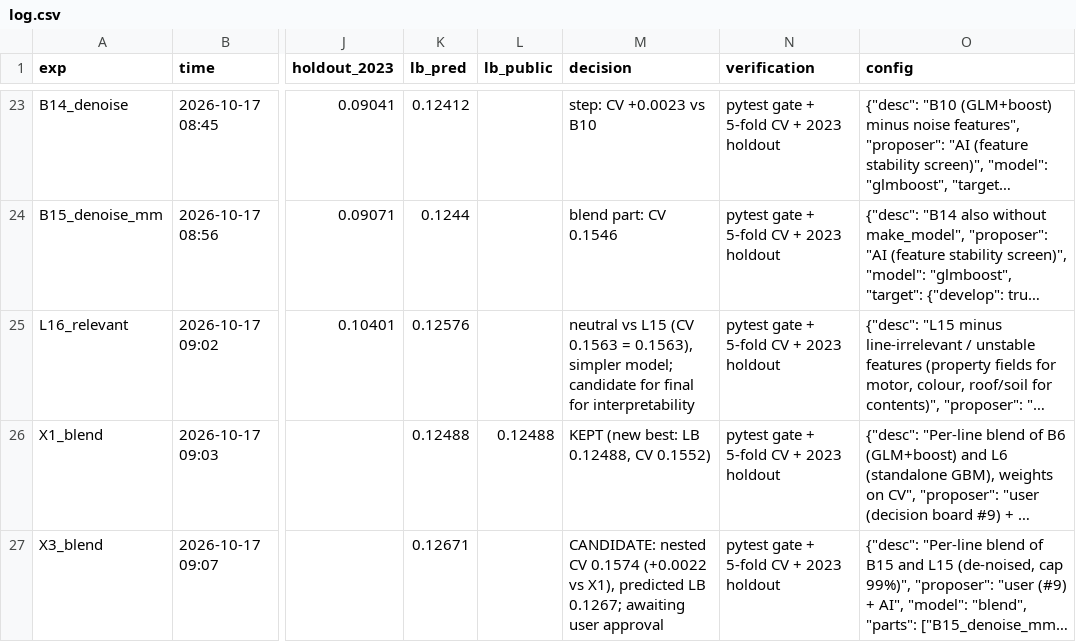
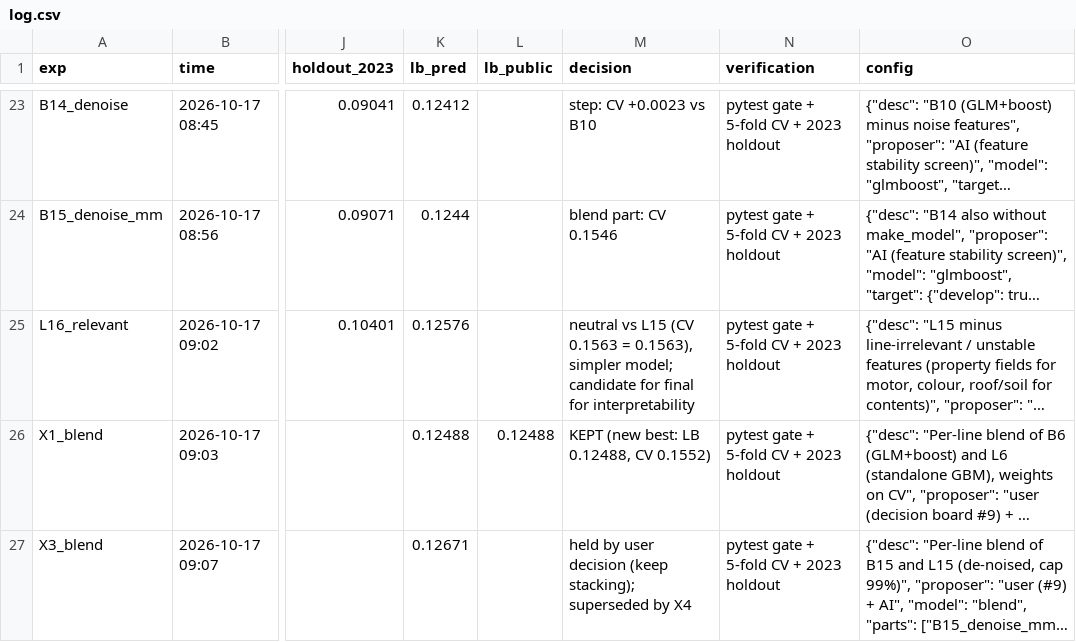
Before and after one commit to KaihuaY/iaa-hackathon-2026, a CSV file: experiments/log.csv, drawn as a sheet; only a part is shown, gaps mark what is left out; long unchanged cells end in …; the diff covers the shown part only; the diff names each change by its address in the sheet, - before the commit and + after, or states it on an @@ line.

```diff
--- a/experiments/log.csv
+++ b/experiments/log.csv
-M27 (decision): CANDIDATE: nested CV 0.1574 (+0.0022 vs X1), predicted LB 0.1267; awaiting user approval
+M27 (decision): held by user decision (keep stacking); superseded by X4
```
Also changed, not shown: 2 added rows elsewhere in this file, 3 other files.
